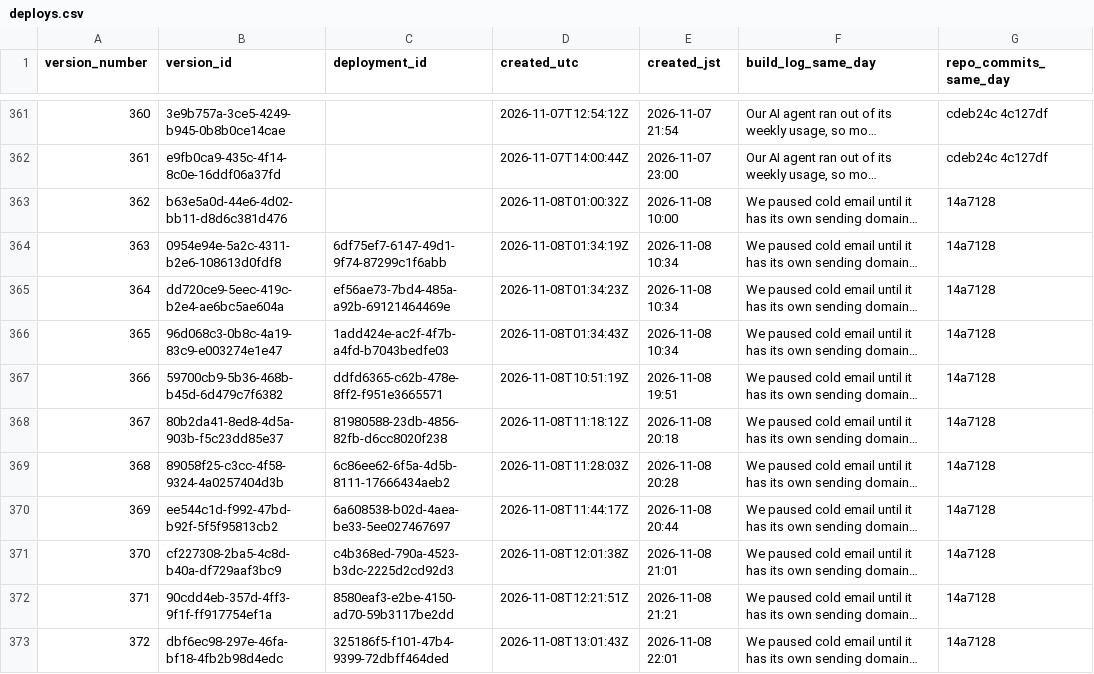
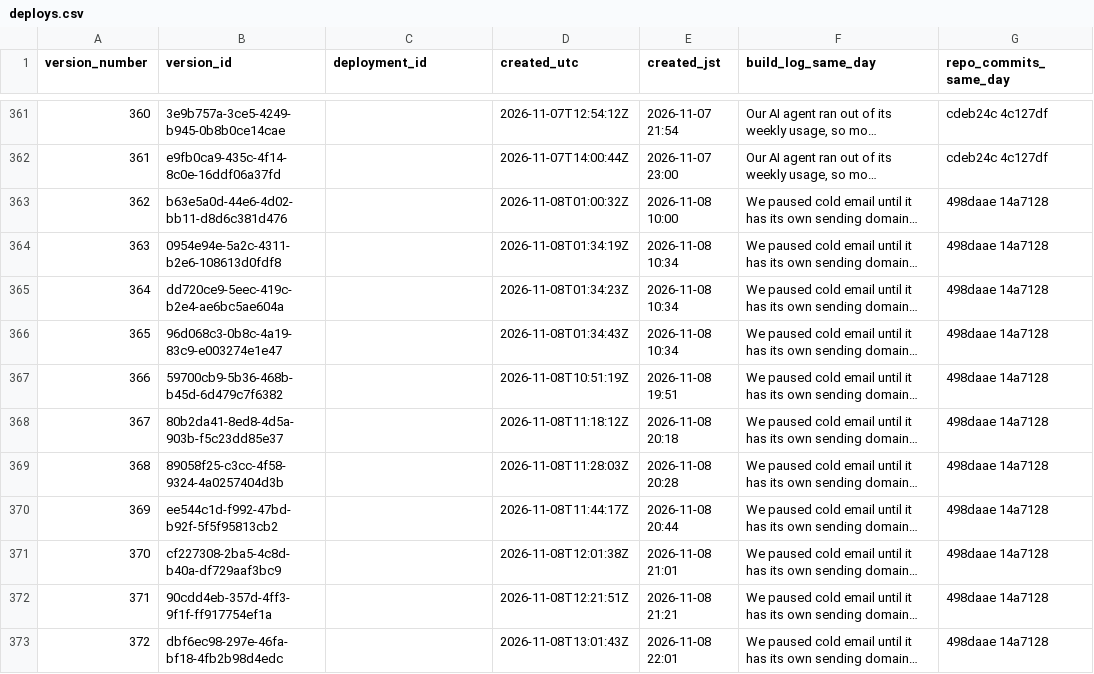
Before and after one commit to getpeacecall/peacecall-public-log, a CSV file: deploys.csv, drawn as a sheet; only a part is shown, gaps mark what is left out; long unchanged cells end in …; the diff covers the shown part only; the diff names each change by its address in the sheet, - before the commit and + after, or states it on an @@ line.

```diff
--- a/deploys.csv
+++ b/deploys.csv
-G363:G373 (repo_commits_same_day): 14a7128
+G363:G373 (repo_commits_same_day): 498daae 14a7128
-C364 (deployment_id): 6df75ef7-6147-49d1-9f74-87299c1f6abb
+C364 (deployment_id): (empty)
-C365 (deployment_id): ef56ae73-7bd4-485a-a92b-69121464469e
+C365 (deployment_id): (empty)
-C366 (deployment_id): 1add424e-ac2f-4f7b-a4fd-b7043bedfe03
+C366 (deployment_id): (empty)
-C367 (deployment_id): ddfd6365-c62b-478e-8ff2-f951e3665571
+C367 (deployment_id): (empty)
-C368 (deployment_id): 81980588-23db-4856-82fb-d6cc8020f238
+C368 (deployment_id): (empty)
-C369 (deployment_id): 6c86ee62-6f5a-4d5b-8111-17666434aeb2
+C369 (deployment_id): (empty)
-C370 (deployment_id): 6a608538-b02d-4aea-be33-5ee027467697
+C370 (deployment_id): (empty)
-C371 (deployment_id): c4b368ed-790a-4523-b3dc-2225d2cd92d3
+C371 (deployment_id): (empty)
-C372 (deployment_id): 8580eaf3-e2be-4150-ad70-59b3117be2dd
+C372 (deployment_id): (empty)
-C373 (deployment_id): 325186f5-f101-47b4-9399-72dbff464ded
+C373 (deployment_id): (empty)
```
Also changed, not shown: 10 added rows elsewhere in this file, archive_snapshots.csv, build_log.csv, 4 other files.
